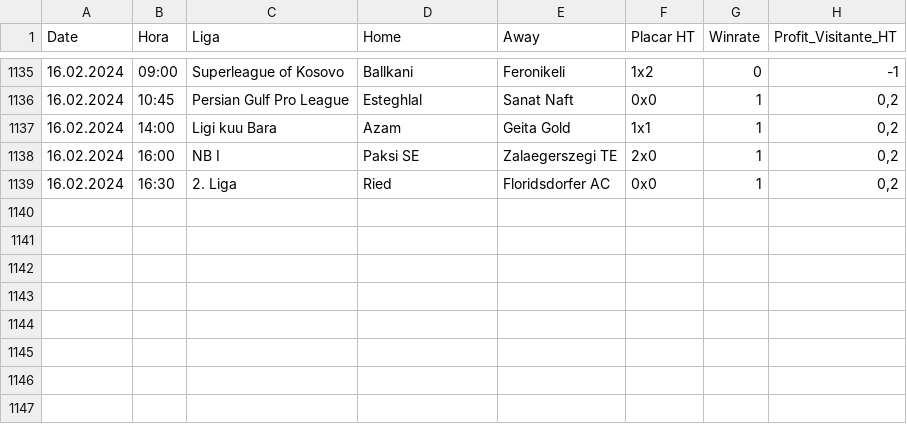
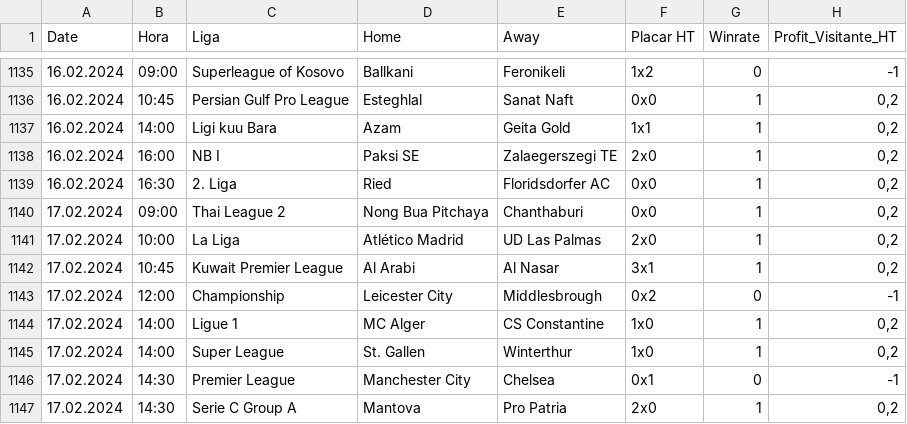
Before and after one commit to scooby75/bdfootball, a CSV file: tips_lay_zebra_ht_geral.csv, drawn as a sheet; only a part is shown, gaps mark what is left out; the diff names each change by its address in the sheet, - before the commit and + after, or states it on an @@ line.

```diff
--- a/tips_lay_zebra_ht_geral.csv
+++ b/tips_lay_zebra_ht_geral.csv
+row 1140: 17.02.2024 | 09:00 | Thai League 2 | Nong Bua Pitchaya | Chanthaburi | 0x0 | 1 | 0,2
+row 1141: 17.02.2024 | 10:00 | La Liga | Atlético Madrid | UD Las Palmas | 2x0 | 1 | 0,2
+row 1142: 17.02.2024 | 10:45 | Kuwait Premier League | Al Arabi | Al Nasar | 3x1 | 1 | 0,2
+row 1143: 17.02.2024 | 12:00 | Championship | Leicester City | Middlesbrough | 0x2 | 0 | -1
+row 1144: 17.02.2024 | 14:00 | Ligue 1 | MC Alger | CS Constantine | 1x0 | 1 | 0,2
+row 1145: 17.02.2024 | 14:00 | Super League | St. Gallen | Winterthur | 1x0 | 1 | 0,2
+row 1146: 17.02.2024 | 14:30 | Premier League | Manchester City | Chelsea | 0x1 | 0 | -1
+row 1147: 17.02.2024 | 14:30 | Serie C Group A | Mantova | Pro Patria | 2x0 | 1 | 0,2
```
Also changed, not shown: tips_btts_geral.csv, tips_ha_geral.csv.
